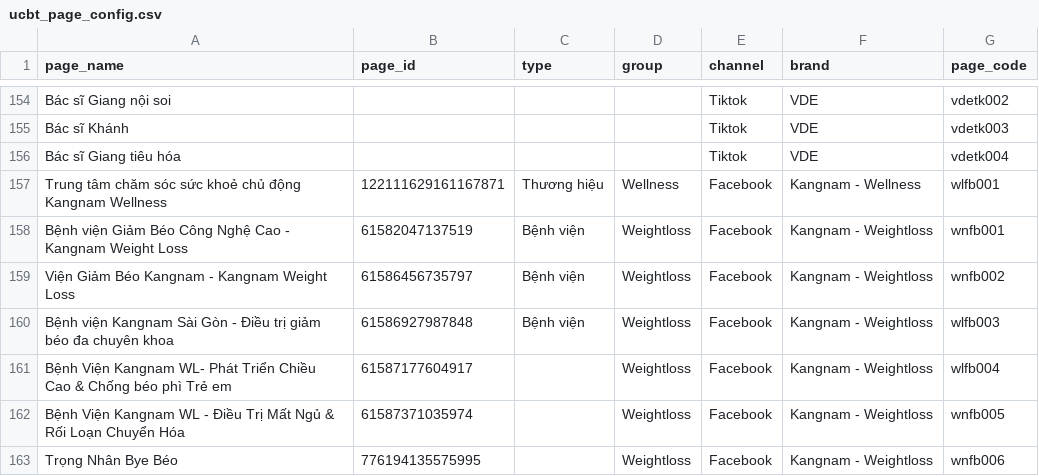
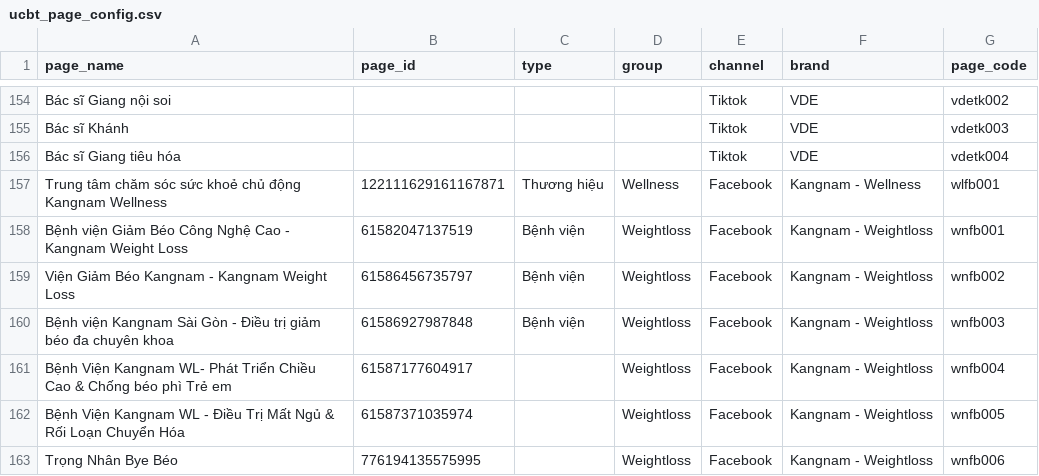
Before and after one commit to Danny2501-python/hci-data_serving, a CSV file: seeds/ucbt_page_config.csv, drawn as a sheet; only a part is shown, gaps mark what is left out.

Commit message:
chore: sync 2026-08-19 16:05

```diff
--- a/seeds/ucbt_page_config.csv
+++ b/seeds/ucbt_page_config.csv
@@ -159,4 +159,4 @@ Bệnh viện Giảm Béo Công Nghệ Cao - Kangnam Weight Loss,61582047137519,
 Viện Giảm Béo Kangnam - Kangnam Weight Loss,61586456735797,Bệnh viện,Weightloss,Facebook,Kangnam - Weightloss,wnfb002
-Bệnh viện Kangnam Sài Gòn - Điều trị giảm béo đa chuyên khoa,61586927987848,Bệnh viện,Weightloss,Facebook,Kangnam - Weightloss,wlfb003
-Bệnh Viện Kangnam WL- Phát Triển Chiều Cao & Chống béo phì Trẻ em,61587177604917,,Weightloss,Facebook,Kangnam - Weightloss,wlfb004
+Bệnh viện Kangnam Sài Gòn - Điều trị giảm béo đa chuyên khoa,61586927987848,Bệnh viện,Weightloss,Facebook,Kangnam - Weightloss,wnfb003
+Bệnh Viện Kangnam WL- Phát Triển Chiều Cao & Chống béo phì Trẻ em,61587177604917,,Weightloss,Facebook,Kangnam - Weightloss,wnfb004
 Bệnh Viện Kangnam WL - Điều Trị Mất Ngủ & Rối Loạn Chuyển Hóa,61587371035974,,Weightloss,Facebook,Kangnam - Weightloss,wnfb005
```
